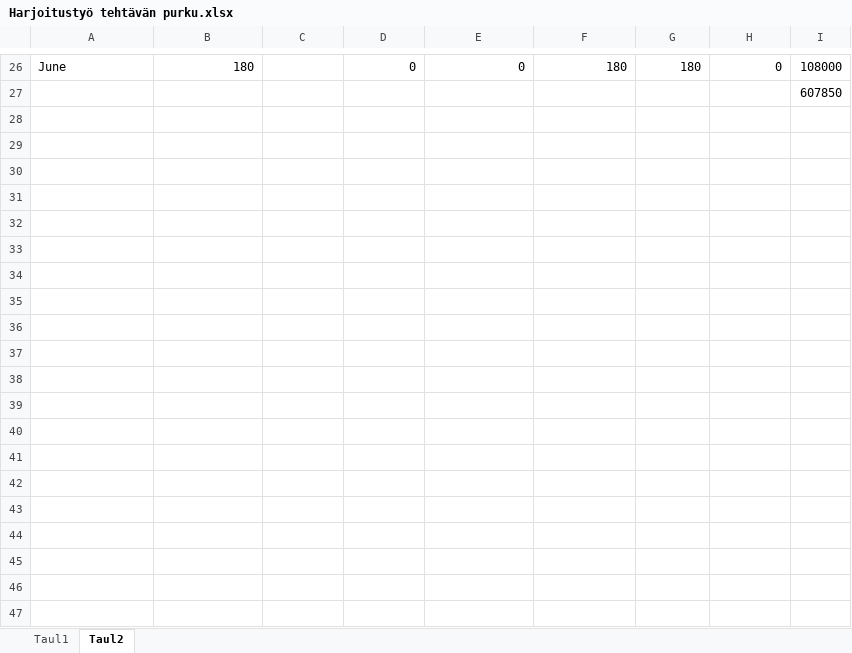
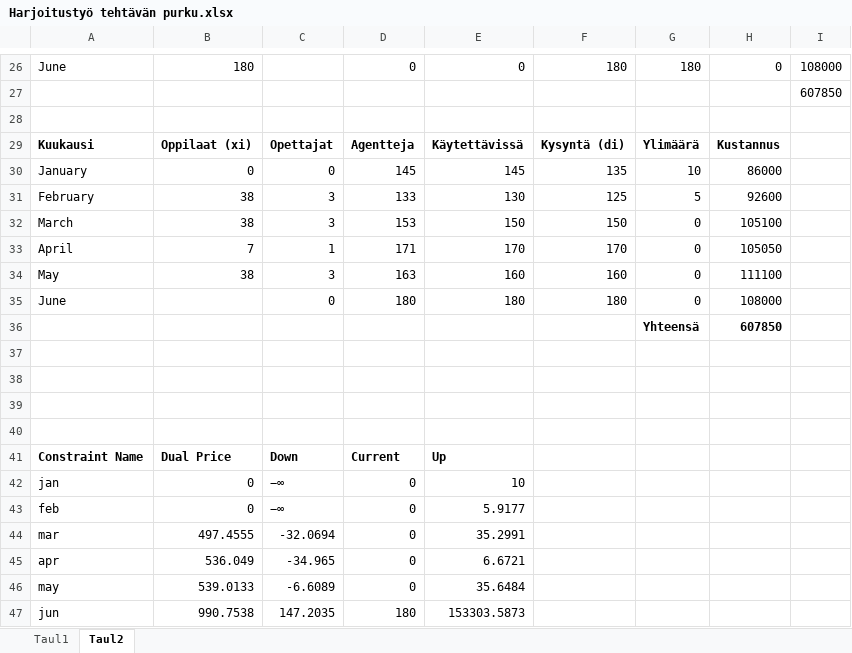
Before and after one commit to josianyman/Optimointi1, an Excel workbook: documents/Harjoitustyö tehtävän purku.xlsx, sheet Taul2, drawn as a sheet; only a part is shown, gaps mark what is left out; values as stored, in another font and other column widths than the file's, no borders; the diff covers the shown part only; the diff names each change by its address in the sheet, - before the commit and + after, or states it on an @@ line.

Commit message:
Finalize documents

```diff
--- a/documents/Harjoitustyö tehtävän purku.xlsx (sheet Taul2)
+++ b/documents/Harjoitustyö tehtävän purku.xlsx (sheet Taul2)
+row 28: (empty)
+row 29: Kuukausi | Oppilaat (xi) | Opettajat | Agentteja | Käytettävissä | Kysyntä (di) | Ylimäärä | Kustannus
+row 30: January | 0 | 0 | 145 | 145 | 135 | 10 | 86000
+row 31: February | 38 | 3 | 133 | 130 | 125 | 5 | 92600
+row 32: March | 38 | 3 | 153 | 150 | 150 | 0 | 105100
+row 33: April | 7 | 1 | 171 | 170 | 170 | 0 | 105050
+row 34: May | 38 | 3 | 163 | 160 | 160 | 0 | 111100
+row 35: June |  | 0 | 180 | 180 | 180 | 0 | 108000
+row 36:  |  |  |  |  |  | Yhteensä | 607850
+row 37: (empty)
+row 38: (empty)
+row 39: (empty)
+row 40: (empty)
+row 41: Constraint Name | Dual Price | Down | Current | Up
+row 42: jan | 0 | −∞ | 0 | 10
+row 43: feb | 0 | −∞ | 0 | 5.9177
+row 44: mar | 497.4555 | -32.0694 | 0 | 35.2991
+row 45: apr | 536.049 | -34.965 | 0 | 6.6721
+row 46: may | 539.0133 | -6.6089 | 0 | 35.6484
+row 47: jun | 990.7538 | 147.2035 | 180 | 153303.5873
```
Also changed, not shown: 17 added rows and 1 edited cell elsewhere in this sheet, 1 other file.
